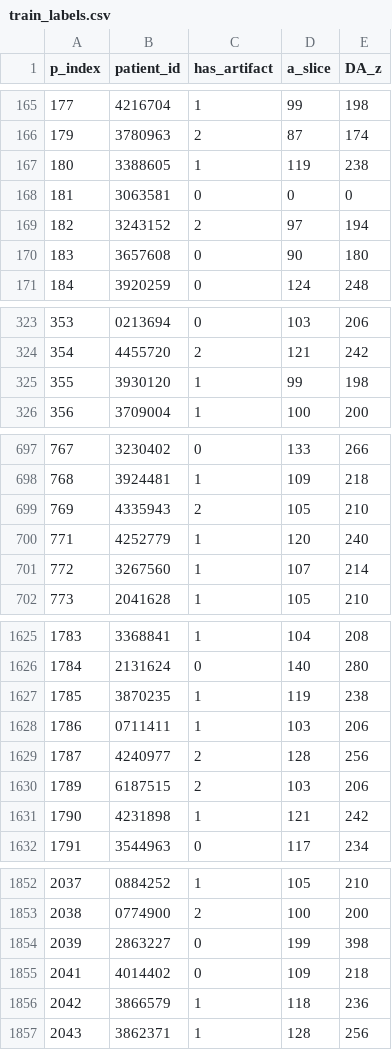
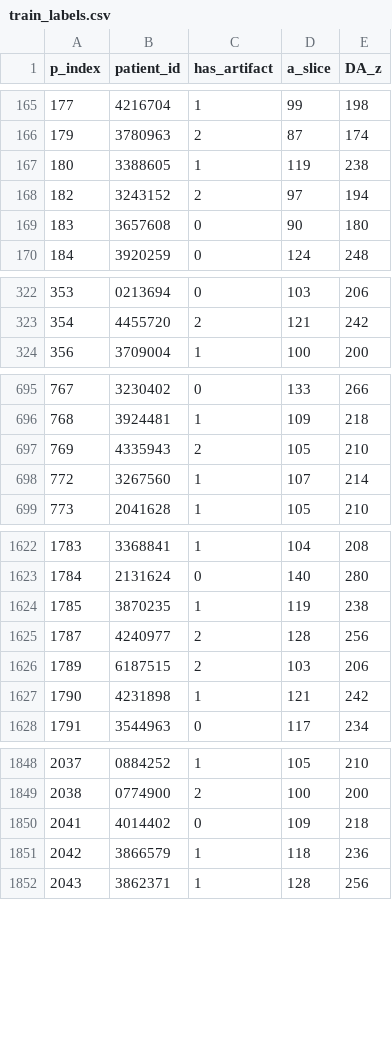
Before and after one commit to carrowsm/ArtifactNet, a CSV file: datasets/train_labels.csv, drawn as a sheet; only a part is shown, gaps mark what is left out; the diff covers the shown part only.

```diff
--- a/datasets/train_labels.csv
+++ b/datasets/train_labels.csv
@@ -167,3 +167,2 @@ p_index,patient_id,has_artifact,a_slice,DA_z
 180,3388605,1,119,238
-181,3063581,0,0,0
 182,3243152,2,97,194
@@ -324,3 +323,2 @@ p_index,patient_id,has_artifact,a_slice,DA_z
 354,4455720,2,121,242
-355,3930120,1,99,198
 356,3709004,1,100,200
@@ -699,3 +697,2 @@ p_index,patient_id,has_artifact,a_slice,DA_z
 769,4335943,2,105,210
-771,4252779,1,120,240
 772,3267560,1,107,214
@@ -1627,3 +1624,2 @@ p_index,patient_id,has_artifact,a_slice,DA_z
 1785,3870235,1,119,238
-1786,0711411,1,103,206
 1787,4240977,2,128,256
@@ -1853,3 +1849,2 @@ p_index,patient_id,has_artifact,a_slice,DA_z
 2038,0774900,2,100,200
-2039,2863227,0,199,398
 2041,4014402,0,109,218
```
Also changed, not shown: 2 removed rows elsewhere in this file, datasets/test_labels.csv, 2 other files.
